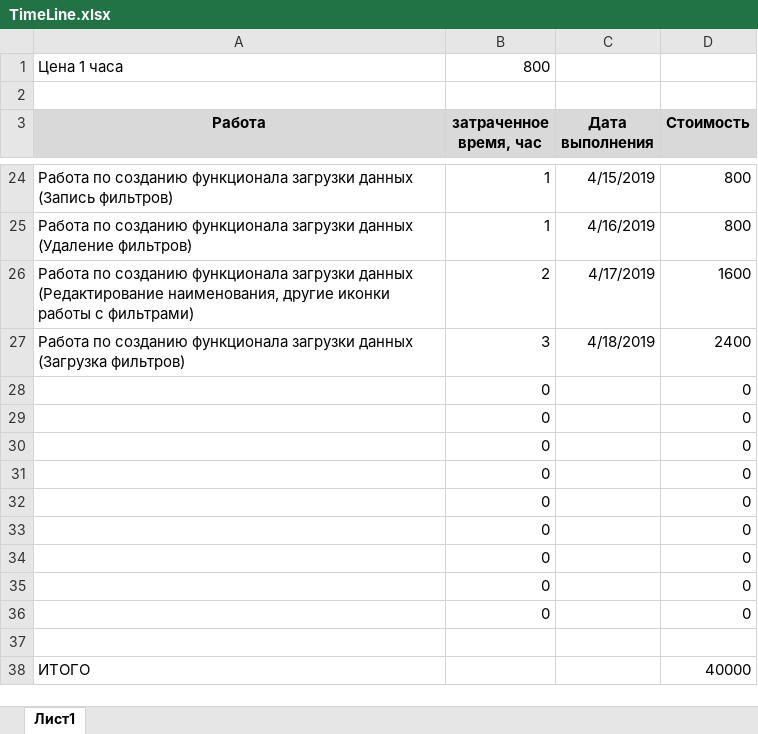
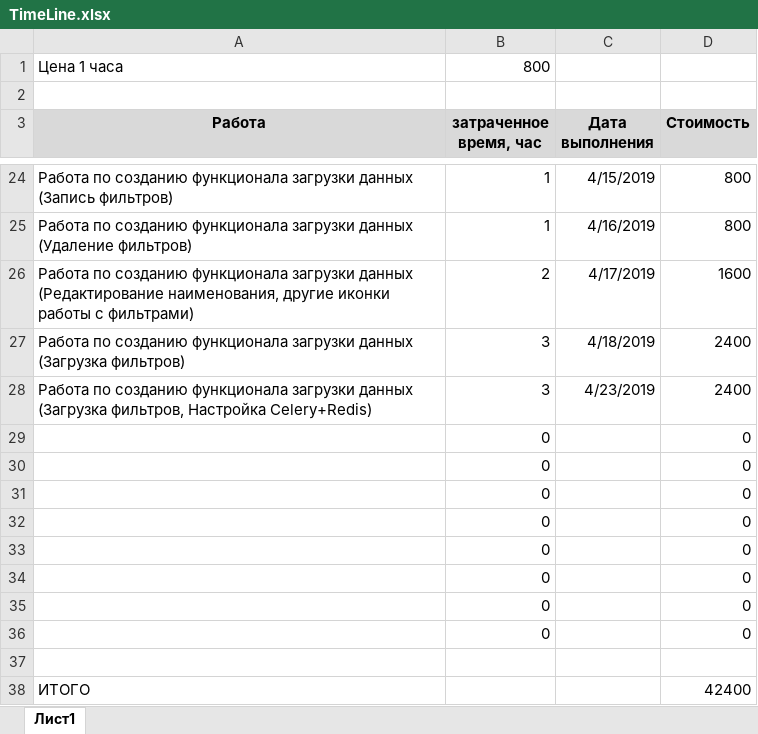
Before and after one commit to mitshel/TakedaAnalitic, an Excel workbook: DOC/Timeline/TimeLine.xlsx, sheet Лист1, drawn as a sheet; only a part is shown, gaps mark what is left out; values as stored, in another font and other column widths than the file's, no borders; removed rows and columns are numbered as before the commit, all else as after; the diff names each change by its address in the sheet, - before the commit and + after, or states it on an @@ line.

```diff
--- a/DOC/Timeline/TimeLine.xlsx (sheet Лист1)
+++ b/DOC/Timeline/TimeLine.xlsx (sheet Лист1)
-row 28:  | 0 |  | 0
+row 28: Работа по созданию функционала загрузки данных (Загрузка фильтров, Настройка Celery+Redis) | 3 | 4/23/2019 | 2400
-D38 (Стоимость): 40000
+D38 (Стоимость): 42400
```
Also changed, not shown: 1 other file.
